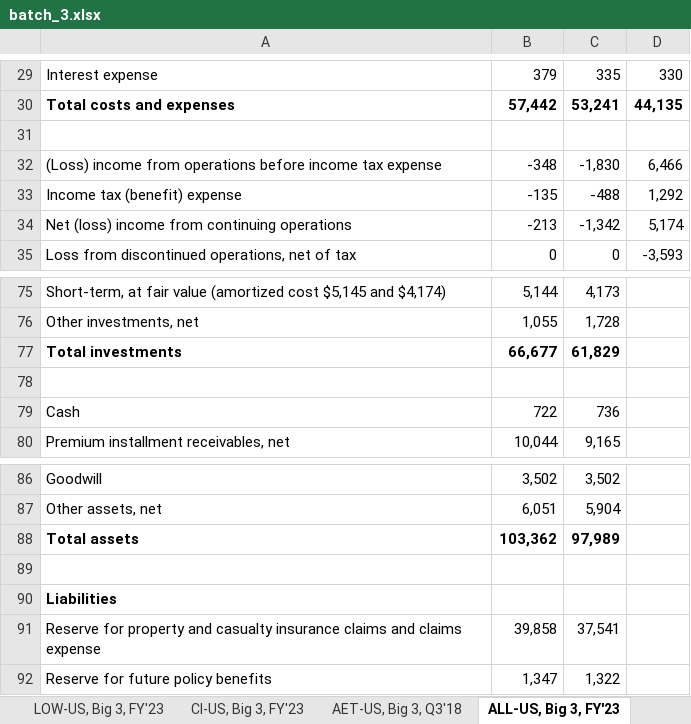
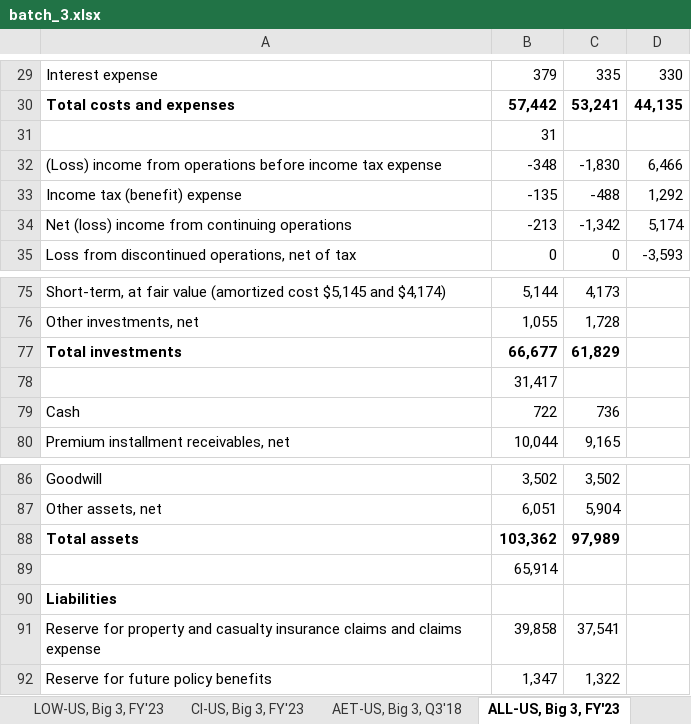
Before and after one commit to apardods/credit-rating-nn, an Excel workbook: data/batch_3.xlsx, sheet ALL-US, Big 3, FY'23, drawn as a sheet; only a part is shown, gaps mark what is left out; values as stored, in another font and other column widths than the file's, no borders; the diff names each change by its address in the sheet, - before the commit and + after, or states it on an @@ line.

```diff
--- a/data/batch_3.xlsx (sheet ALL-US, Big 3, FY'23)
+++ b/data/batch_3.xlsx (sheet ALL-US, Big 3, FY'23)
-B31: (empty)
+B31: 31
-B78: (empty)
+B78: 31,417
-B89: (empty)
+B89: 65,914
```
Also changed, not shown: sheet DE-US, Big 3, Q1'24, sheet COP-US, Big 3, FY'23, sheet AET-US, Big 3, Q3'18, data/batch_0.xlsx, data/batch_1.xlsx, 8 other files.
